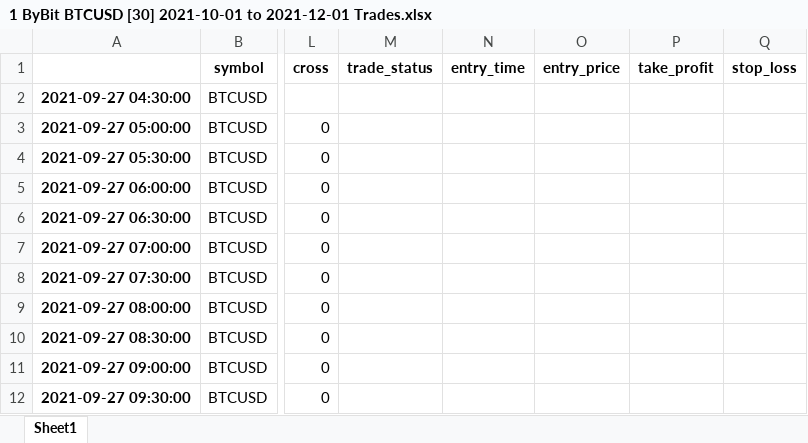
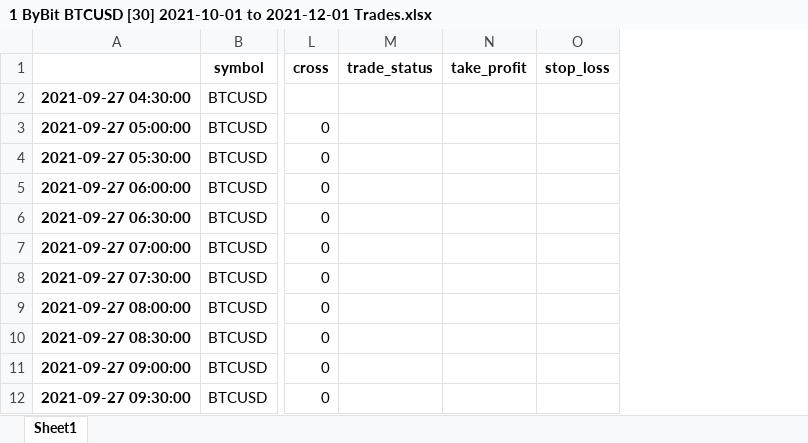
Before and after one commit to SebCoding/BackTester, an Excel workbook: Output/1 ByBit BTCUSD [30] 2021-10-01 to 2021-12-01 Trades.xlsx, sheet Sheet1, drawn as a sheet; only a part is shown, gaps mark what is left out; values as stored, in another font and other column widths than the file's, no borders; the diff names each change by its address in the sheet, - before the commit and + after, or states it on an @@ line.

```diff
--- a/Output/1 ByBit BTCUSD [30] 2021-10-01 to 2021-12-01 Trades.xlsx (sheet Sheet1)
+++ b/Output/1 ByBit BTCUSD [30] 2021-10-01 to 2021-12-01 Trades.xlsx (sheet Sheet1)
-column N (entry_time), empty
-column O (entry_price), empty
```
Also changed, not shown: ExchangeData/ByBit BTCUSD [30] 2021-10-01 to 2021-12-01.xlsx, Output/Statistics.xlsx, 7 other files.
